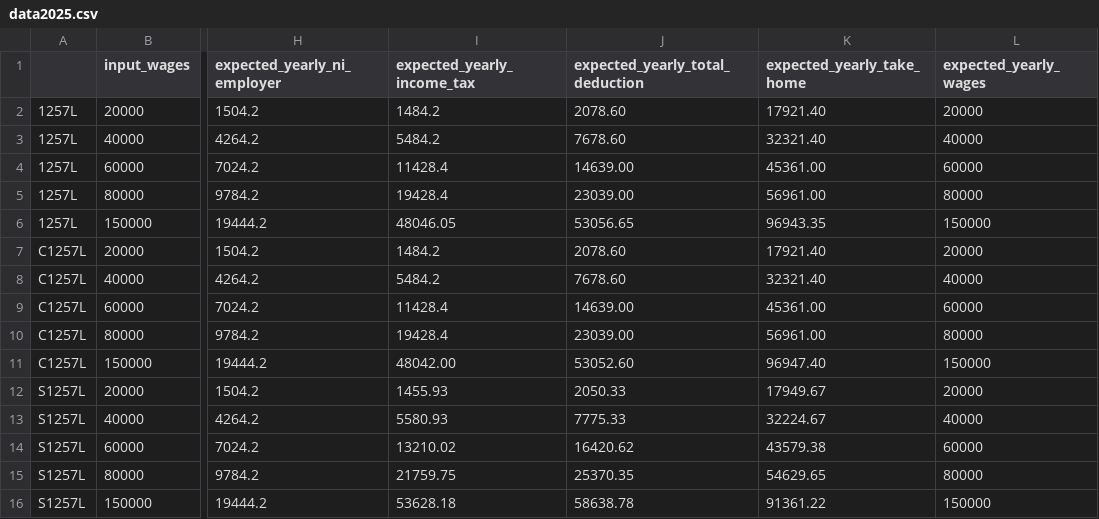
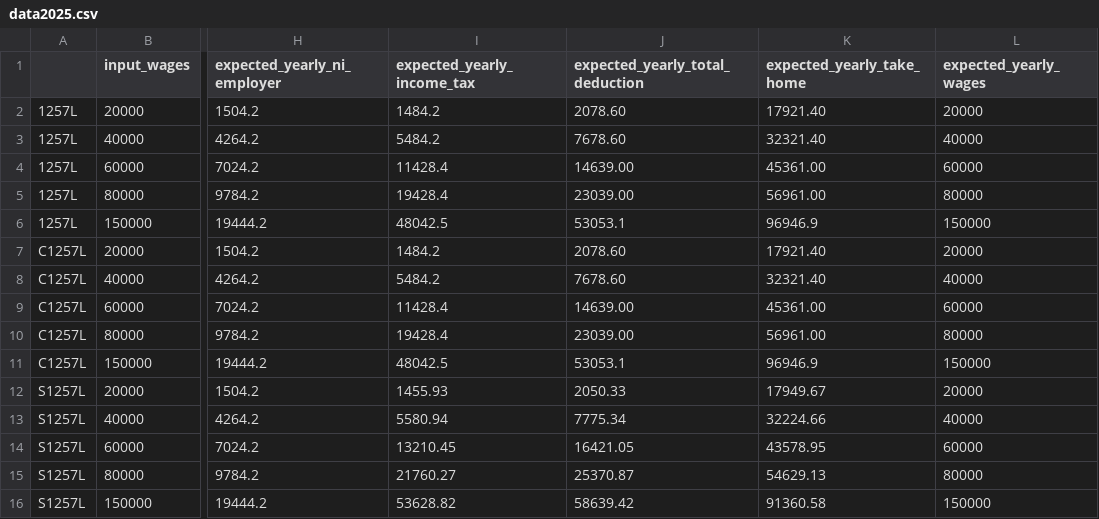
Before and after one commit to hmrc/tax-kalculator, a CSV file: src/jvmTest/resources/data2025.csv, drawn as a sheet; only a part is shown, gaps mark what is left out; the diff names each change by its address in the sheet, - before the commit and + after, or states it on an @@ line.

Commit message:
HMA-9725 fixed test data

```diff
--- a/src/jvmTest/resources/data2025.csv
+++ b/src/jvmTest/resources/data2025.csv
-I6 (expected_yearly_income_tax): 48046.05
+I6 (expected_yearly_income_tax): 48042.5
-J6 (expected_yearly_total_deduction): 53056.65
+J6 (expected_yearly_total_deduction): 53053.1
-K6 (expected_yearly_take_home): 96943.35
+K6 (expected_yearly_take_home): 96946.9
-I11 (expected_yearly_income_tax): 48042.00
+I11 (expected_yearly_income_tax): 48042.5
-J11 (expected_yearly_total_deduction): 53052.60
+J11 (expected_yearly_total_deduction): 53053.1
-K11 (expected_yearly_take_home): 96947.40
+K11 (expected_yearly_take_home): 96946.9
-I13 (expected_yearly_income_tax): 5580.93
+I13 (expected_yearly_income_tax): 5580.94
-J13 (expected_yearly_total_deduction): 7775.33
+J13 (expected_yearly_total_deduction): 7775.34
-K13 (expected_yearly_take_home): 32224.67
+K13 (expected_yearly_take_home): 32224.66
-I14 (expected_yearly_income_tax): 13210.02
+I14 (expected_yearly_income_tax): 13210.45
-J14 (expected_yearly_total_deduction): 16420.62
+J14 (expected_yearly_total_deduction): 16421.05
-K14 (expected_yearly_take_home): 43579.38
+K14 (expected_yearly_take_home): 43578.95
-I15 (expected_yearly_income_tax): 21759.75
+I15 (expected_yearly_income_tax): 21760.27
-J15 (expected_yearly_total_deduction): 25370.35
+J15 (expected_yearly_total_deduction): 25370.87
-K15 (expected_yearly_take_home): 54629.65
+K15 (expected_yearly_take_home): 54629.13
-I16 (expected_yearly_income_tax): 53628.18
+I16 (expected_yearly_income_tax): 53628.82
-J16 (expected_yearly_total_deduction): 58638.78
+J16 (expected_yearly_total_deduction): 58639.42
-K16 (expected_yearly_take_home): 91361.22
+K16 (expected_yearly_take_home): 91360.58
```
